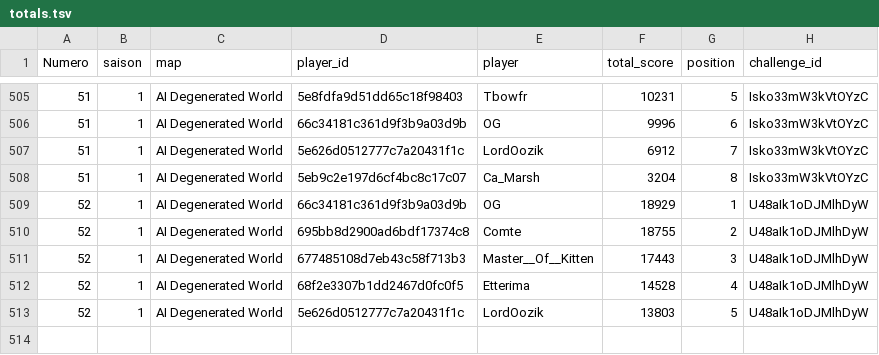
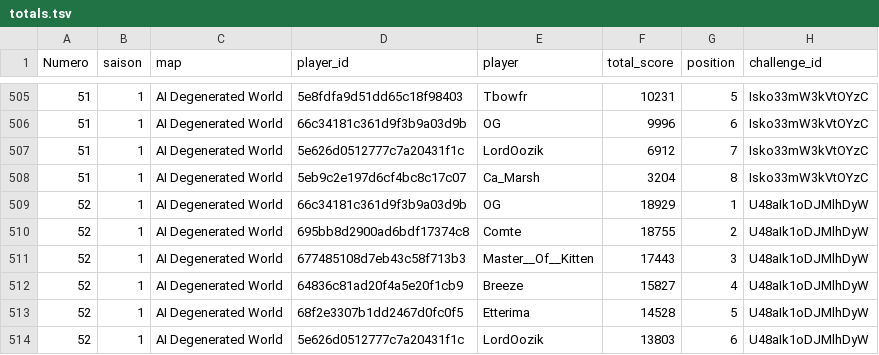
Before and after one commit to ComteUnderscoreL/geostats, a TSV file: data/totals.tsv, drawn as a sheet; only a part is shown, gaps mark what is left out.

```diff
--- a/data/totals.tsv
+++ b/data/totals.tsv
@@ -511,3 +511,4 @@ Numero	saison	map	player_id	player	total_score	position	challenge_id
 52	1	AI Degenerated World	677485108d7eb43c58f713b3	Master__Of__Kitten	17443	3	U48aIk1oDJMlhDyW
-52	1	AI Degenerated World	68f2e3307b1dd2467d0fc0f5	Etterima	14528	4	U48aIk1oDJMlhDyW
-52	1	AI Degenerated World	5e626d0512777c7a20431f1c	LordOozik	13803	5	U48aIk1oDJMlhDyW
+52	1	AI Degenerated World	64836c81ad20f4a5e20f1cb9	Breeze	15827	4	U48aIk1oDJMlhDyW
+52	1	AI Degenerated World	68f2e3307b1dd2467d0fc0f5	Etterima	14528	5	U48aIk1oDJMlhDyW
+52	1	AI Degenerated World	5e626d0512777c7a20431f1c	LordOozik	13803	6	U48aIk1oDJMlhDyW
```
Also changed, not shown: data/rounds.tsv.
